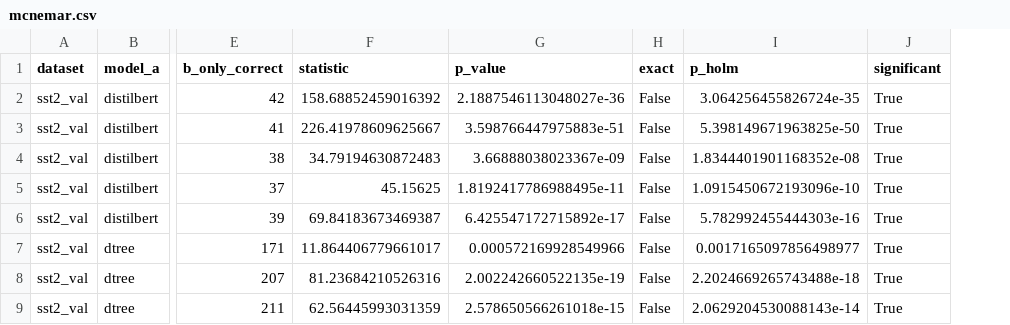
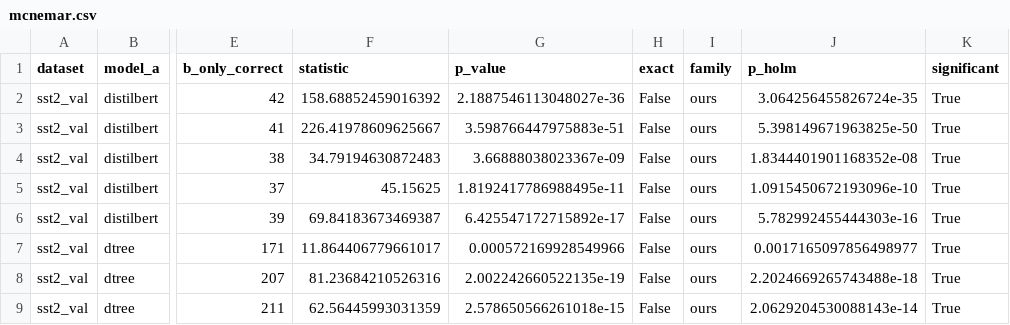
Before and after one commit to AditeyaAItronics/mirage, a CSV file: results/mcnemar.csv, drawn as a sheet; only a part is shown, gaps mark what is left out; the diff names each change by its address in the sheet, - before the commit and + after, or states it on an @@ line.

```diff
--- a/results/mcnemar.csv
+++ b/results/mcnemar.csv
+column I (family), rows 2-9: all ours
```
Also changed, not shown: 16 other files.
